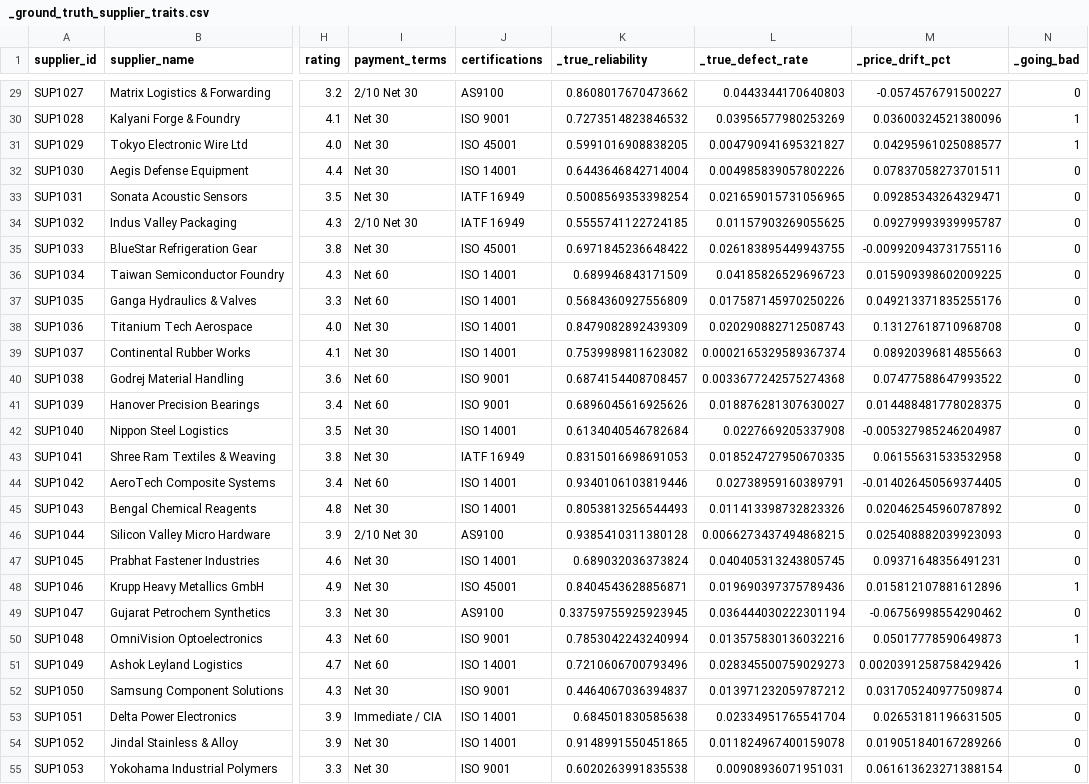
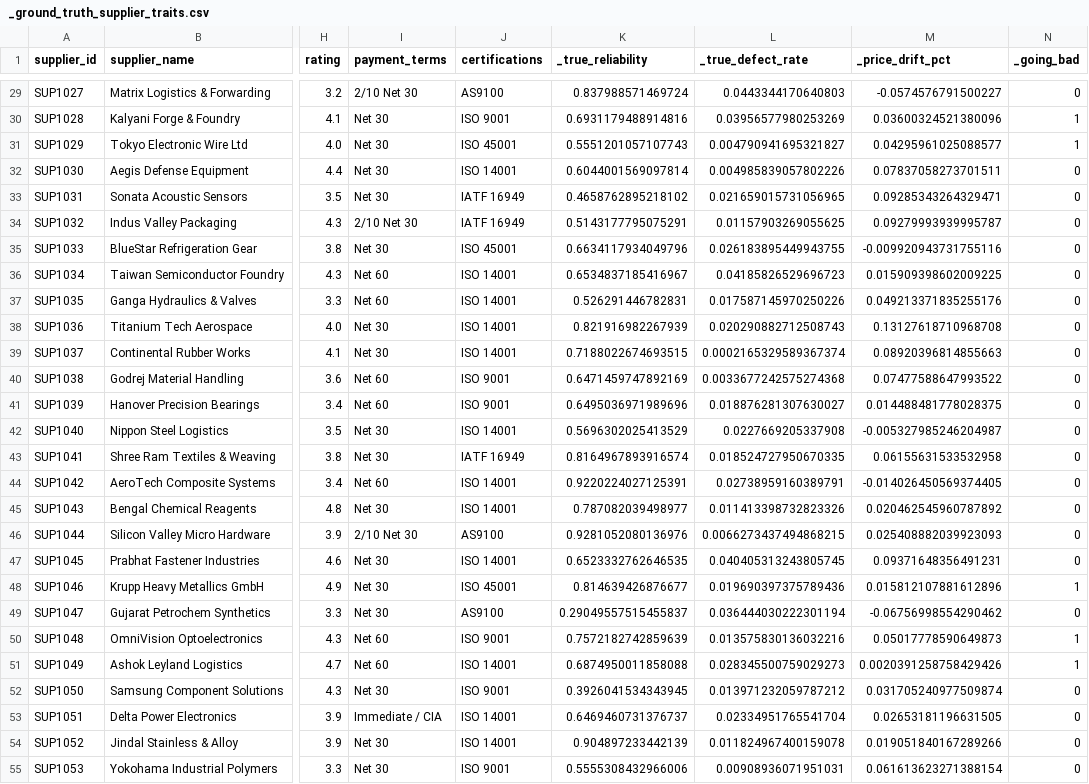
Before and after one commit to Naeha-S/Internship-Project-Sem-5, a CSV file: data/_ground_truth_supplier_traits.csv, drawn as a sheet; only a part is shown, gaps mark what is left out; the diff covers the shown part only; the diff names each change by its address in the sheet, - before the commit and + after, or states it on an @@ line.

```diff
--- a/data/_ground_truth_supplier_traits.csv
+++ b/data/_ground_truth_supplier_traits.csv
-K29 (_true_reliability): 0.8608017670473662
+K29 (_true_reliability): 0.837988571469724
-K30 (_true_reliability): 0.7273514823846532
+K30 (_true_reliability): 0.6931179488914816
-K31 (_true_reliability): 0.5991016908838205
+K31 (_true_reliability): 0.5551201057107743
-K32 (_true_reliability): 0.6443646842714004
+K32 (_true_reliability): 0.6044001569097814
-K33 (_true_reliability): 0.5008569353398254
+K33 (_true_reliability): 0.4658762895218102
-K34 (_true_reliability): 0.5555741122724185
+K34 (_true_reliability): 0.5143177795075291
-K35 (_true_reliability): 0.6971845236648422
+K35 (_true_reliability): 0.6634117934049796
-K36 (_true_reliability): 0.689946843171509
+K36 (_true_reliability): 0.6534837185416967
-K37 (_true_reliability): 0.5684360927556809
+K37 (_true_reliability): 0.526291446782831
-K38 (_true_reliability): 0.8479082892439309
+K38 (_true_reliability): 0.821916982267939
-K39 (_true_reliability): 0.7539989811623082
+K39 (_true_reliability): 0.7188022674693515
-K40 (_true_reliability): 0.6874154408708457
+K40 (_true_reliability): 0.6471459747892169
-K41 (_true_reliability): 0.6896045616925626
+K41 (_true_reliability): 0.6495036971989696
-K42 (_true_reliability): 0.6134040546782684
+K42 (_true_reliability): 0.5696302025413529
-K43 (_true_reliability): 0.8315016698691053
+K43 (_true_reliability): 0.8164967893916574
-K44 (_true_reliability): 0.9340106103819446
+K44 (_true_reliability): 0.9220224027125391
-K45 (_true_reliability): 0.8053813256544493
+K45 (_true_reliability): 0.787082039498977
-K46 (_true_reliability): 0.9385410311380128
+K46 (_true_reliability): 0.9281052080136976
-K47 (_true_reliability): 0.689032036373824
+K47 (_true_reliability): 0.6523332762646535
-K48 (_true_reliability): 0.8404543628856871
+K48 (_true_reliability): 0.814639426876677
-K49 (_true_reliability): 0.33759755925923945
+K49 (_true_reliability): 0.29049557515455837
-K50 (_true_reliability): 0.7853042243240994
+K50 (_true_reliability): 0.7572182742859639
-K51 (_true_reliability): 0.7210606700793496
+K51 (_true_reliability): 0.6874950011858088
-K52 (_true_reliability): 0.4464067036394837
+K52 (_true_reliability): 0.3926041534343945
-K53 (_true_reliability): 0.684501830585638
+K53 (_true_reliability): 0.6469460731376737
-K54 (_true_reliability): 0.9148991550451865
+K54 (_true_reliability): 0.904897233442139
-K55 (_true_reliability): 0.6020263991835538
+K55 (_true_reliability): 0.5555308432966006
```
Also changed, not shown: 71 edited cells elsewhere in this file, data/inventory.csv, 12 other files.
